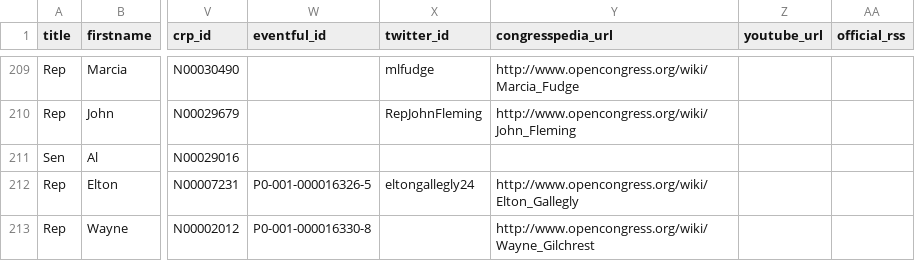
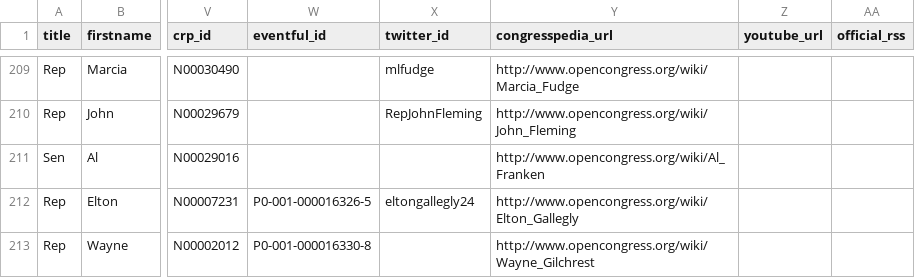
Before and after one commit to maco/apidata, a CSV file: legislators/legislators.csv, drawn as a sheet; only a part is shown, gaps mark what is left out; the diff names each change by its address in the sheet, - before the commit and + after, or states it on an @@ line.

Commit message:
franken's opencongress url

```diff
--- a/legislators/legislators.csv
+++ b/legislators/legislators.csv
-Y211 (congresspedia_url): (empty)
+Y211 (congresspedia_url): http://www.opencongress.org/wiki/Al_Franken
```
